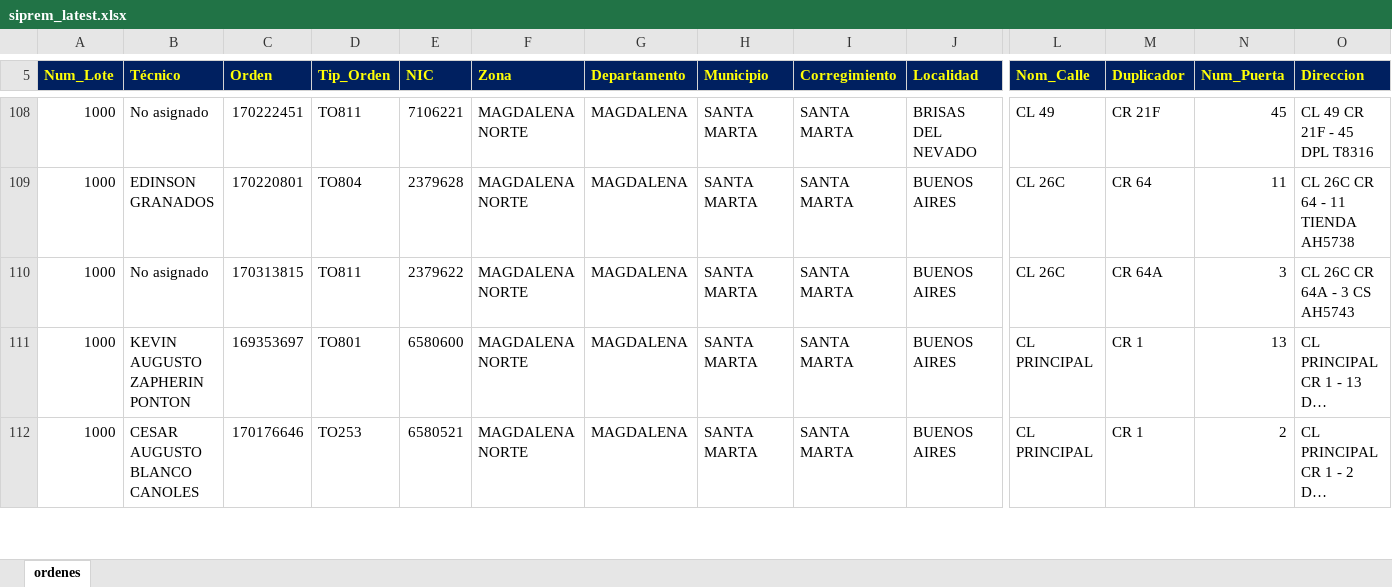
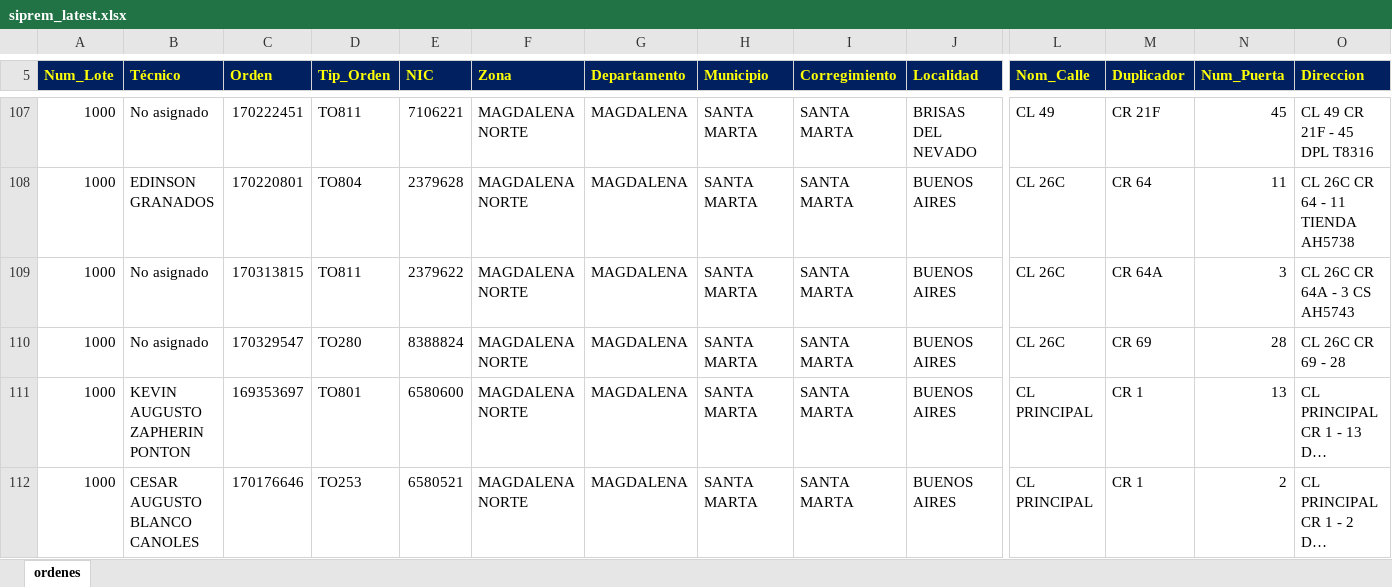
Before and after one commit to vikano27-debug/Dashboard_ING_VOA, an Excel workbook: siprem_latest.xlsx, sheet ordenes, drawn as a sheet; only a part is shown, gaps mark what is left out; long unchanged cells end in …; values as stored, in another font and other column widths than the file's, no borders; rows hold the shown columns only; the diff covers the shown part only; the diff names each change by its address in the sheet, - before the commit and + after, or states it on an @@ line.

```diff
--- a/siprem_latest.xlsx (sheet ordenes)
+++ b/siprem_latest.xlsx (sheet ordenes)
+row 110: 1000 | No asignado | 170329547 | TO280 | 8388824 | MAGDALENA NORTE | MAGDALENA | SANTA MARTA | SANTA MARTA | BUENOS AIRES | CL 26C | CR 69 | 28 | CL 26C CR 69 - 28
```
Also changed, not shown: 8 added rows, 15 removed rows and 15 edited cells elsewhere in this sheet.
